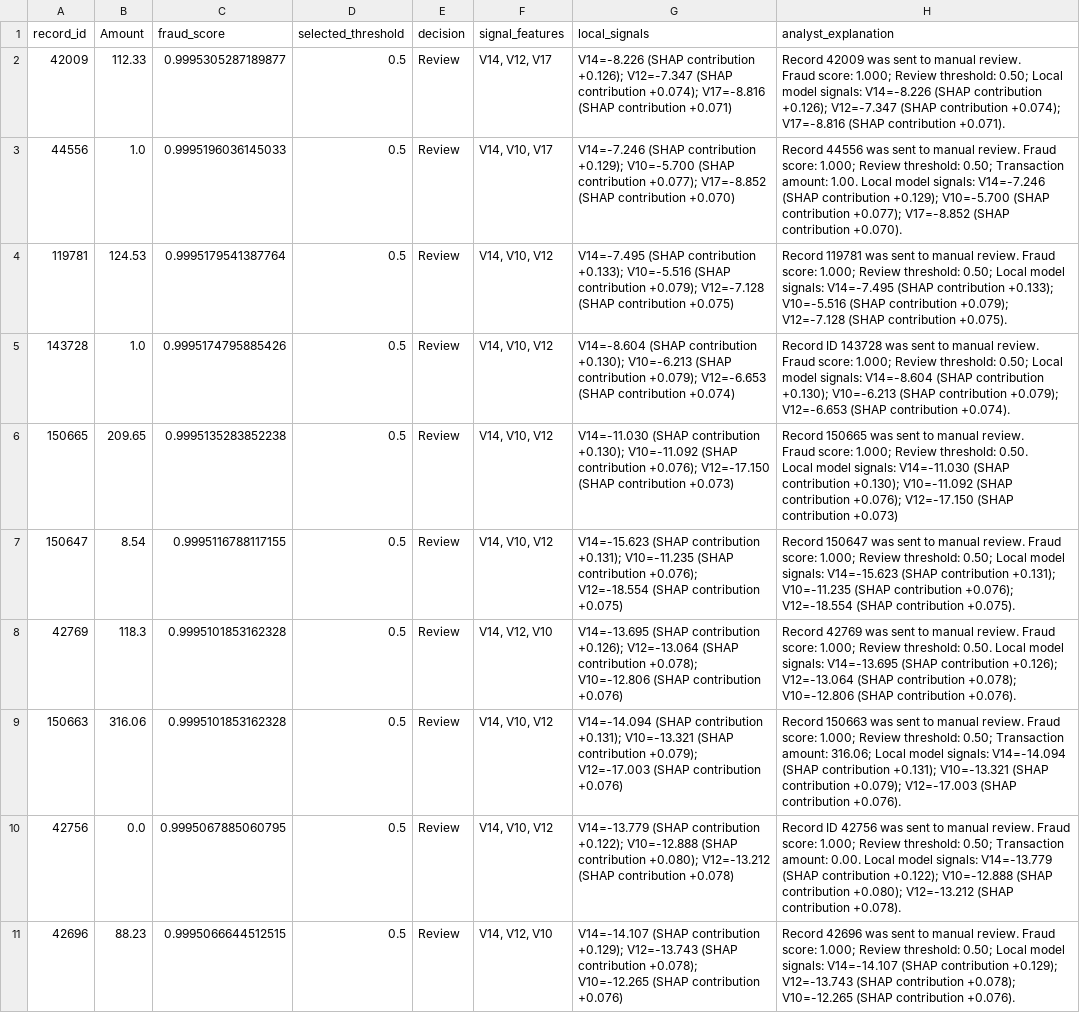
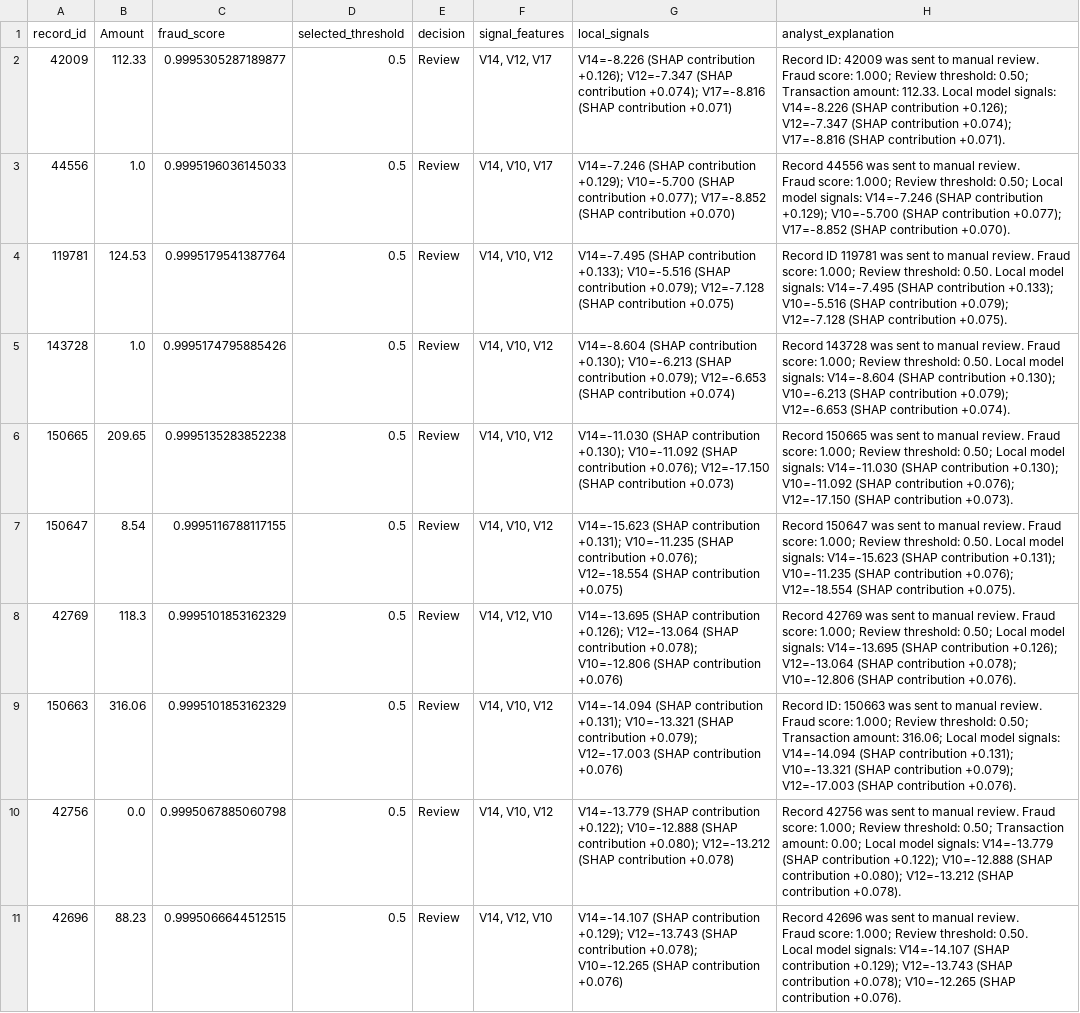
Before and after one commit to qiongzhou0830/credit-card-fraud-risk-analytics, a CSV file: reports/llm_explanations/analyst_explanations.csv, drawn as a sheet; ↵ is a line break in a cell; the diff names each change by its address in the sheet, - before the commit and + after, or states it on an @@ line.

```diff
--- a/reports/llm_explanations/analyst_explanations.csv
+++ b/reports/llm_explanations/analyst_explanations.csv
-H2 (analyst_explanation): Record 42009 was sent to manual review. ↵ Fraud score: 1.000; Review threshold: 0.50; Local model…
+H2 (analyst_explanation): Record ID: 42009 was sent to manual review. Fraud score: 1.000; Review threshold: 0.50; Transaction amount: 112.33. Local model…
-H3 (analyst_explanation): …threshold: 0.50; Transaction amount: 1.00. Local model…
+H3 (analyst_explanation): …threshold: 0.50; Local model…
-H4 (analyst_explanation): Record 119781 was sent to manual review. Fraud score: 1.000; Review threshold: 0.50; Local model…
+H4 (analyst_explanation): Record ID 119781 was sent to manual review. Fraud score: 1.000; Review threshold: 0.50. Local model…
-H5 (analyst_explanation): Record ID 143728 was sent to manual review. Fraud score: 1.000; Review threshold: 0.50; Local model…
+H5 (analyst_explanation): Record 143728 was sent to manual review. Fraud score: 1.000; Review threshold: 0.50. Local model…
-H6 (analyst_explanation): …Review threshold: 0.50. ↵ Local model signals: V14=-11.030 (SHAP contribution +0.130); V10=-11.092 (SHAP contribution +0.076); V12=-17.150 (SHAP contribution +0.073)
+H6 (analyst_explanation): …Review threshold: 0.50; Local model signals: V14=-11.030 (SHAP contribution +0.130); V10=-11.092 (SHAP contribution +0.076); V12=-17.150 (SHAP contribution +0.073).
-H7 (analyst_explanation): …Review threshold: 0.50; Local model…
+H7 (analyst_explanation): …Review threshold: 0.50. Local model…
-C8:C9 (fraud_score): 0.9995101853162328
+C8:C9 (fraud_score): 0.9995101853162329
-H8 (analyst_explanation): …Review threshold: 0.50. Local model…
+H8 (analyst_explanation): …Review threshold: 0.50; Local model…
-H9 (analyst_explanation): Record 150663 was…
+H9 (analyst_explanation): Record ID: 150663 was…
-C10 (fraud_score): 0.9995067885060795
+C10 (fraud_score): 0.9995067885060798
-H10 (analyst_explanation): Record ID 42756 was sent to manual review. Fraud score: 1.000; Review threshold: 0.50; Transaction amount: 0.00. Local model…
+H10 (analyst_explanation): Record 42756 was sent to manual review. Fraud score: 1.000; Review threshold: 0.50; Transaction amount: 0.00; Local model…
-H11 (analyst_explanation): …Review threshold: 0.50; Local model…
+H11 (analyst_explanation): …Review threshold: 0.50. ↵ Local model…
```
Also changed, not shown: reports/llm_explanations/flagged_transaction_explanations_input.csv, reports/llm_explanations/flagged_transactions.csv, 4 other files.
